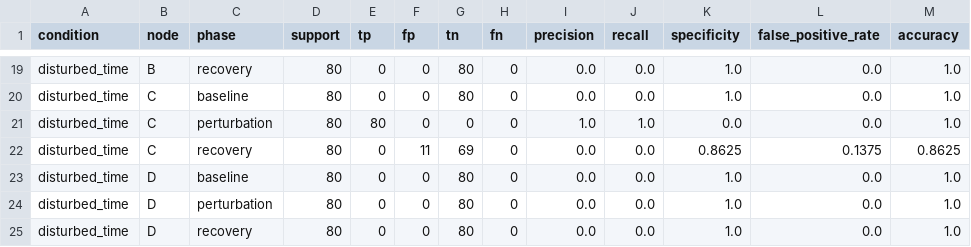
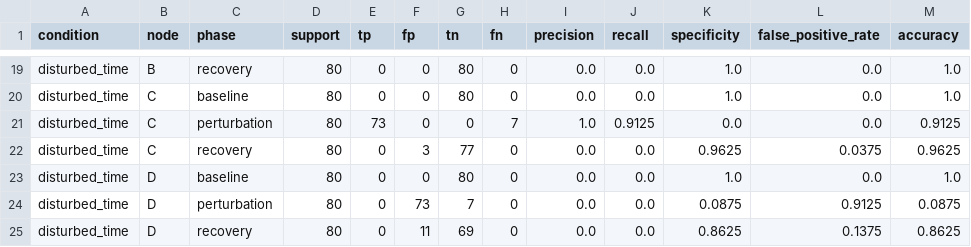
Before and after one commit to Neraium/neraium-core, a CSV file: upgraded_multinode_phase_confusion.csv, drawn as a sheet; only a part is shown, gaps mark what is left out; the diff covers the shown part only.

```diff
--- a/upgraded_multinode_phase_confusion.csv
+++ b/upgraded_multinode_phase_confusion.csv
@@ -20,6 +20,6 @@ disturbed_time,B,recovery,80,0,0,80,0,0.0,0.0,1.0,0.0,1.0
 disturbed_time,C,baseline,80,0,0,80,0,0.0,0.0,1.0,0.0,1.0
-disturbed_time,C,perturbation,80,80,0,0,0,1.0,1.0,0.0,0.0,1.0
-disturbed_time,C,recovery,80,0,11,69,0,0.0,0.0,0.8625,0.1375,0.8625
+disturbed_time,C,perturbation,80,73,0,0,7,1.0,0.9125,0.0,0.0,0.9125
+disturbed_time,C,recovery,80,0,3,77,0,0.0,0.0,0.9625,0.0375,0.9625
 disturbed_time,D,baseline,80,0,0,80,0,0.0,0.0,1.0,0.0,1.0
-disturbed_time,D,perturbation,80,0,0,80,0,0.0,0.0,1.0,0.0,1.0
-disturbed_time,D,recovery,80,0,0,80,0,0.0,0.0,1.0,0.0,1.0
+disturbed_time,D,perturbation,80,0,73,7,0,0.0,0.0,0.0875,0.9125,0.0875
+disturbed_time,D,recovery,80,0,11,69,0,0.0,0.0,0.8625,0.1375,0.8625
```
Also changed, not shown: 15 edited cells elsewhere in this file, upgraded_multinode_test_metrics.csv, upgraded_multinode_test_node_summary.csv, 7 other files.
